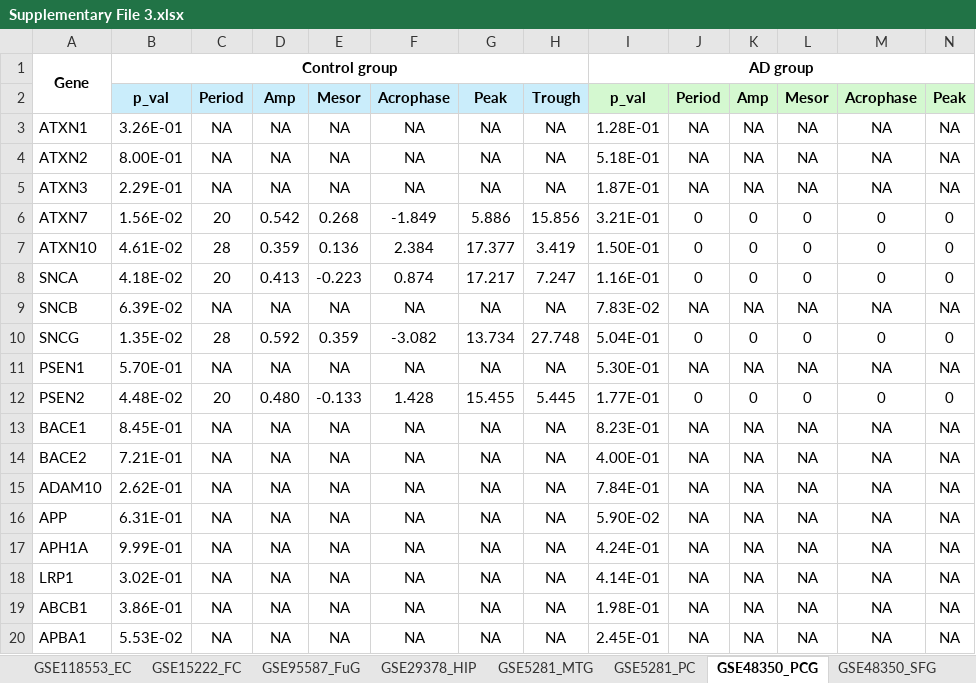
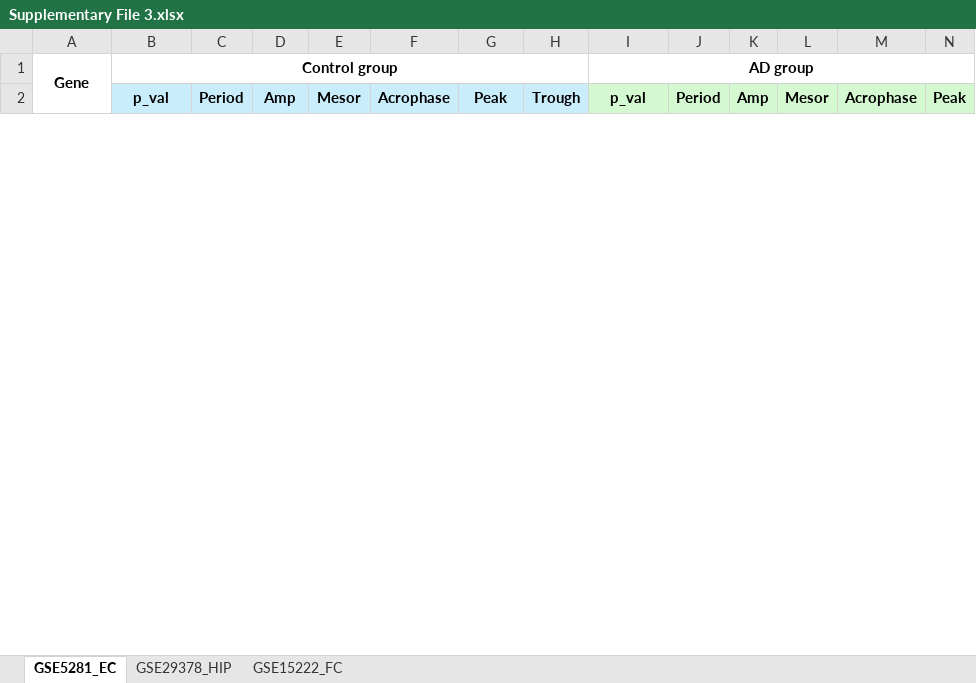
Before and after one commit to NJAU-CDSIC/DCPR_V1.0, an Excel workbook: Supplementary files/AD_related/Supplementary File 3.xlsx, sheet GSE5281_EC, drawn as a sheet; only a part is shown; values as stored, in another font and other column widths than the file's, no borders; removed rows and columns are numbered as before the commit, all else as after; rows hold the shown columns only; the diff covers the shown part only; the diff names each change by its address in the sheet, - before the commit and + after, or states it on an @@ line.

```diff
--- a/Supplementary files/AD_related/Supplementary File 3.xlsx (sheet GSE5281_EC)
+++ b/Supplementary files/AD_related/Supplementary File 3.xlsx (sheet GSE5281_EC)
-sheet tab: GSE48350_PCG
+sheet tab: GSE5281_EC
-sheet tab: GSE118553_EC
-sheet tab: GSE95587_FuG
-sheet tab: GSE5281_MTG
-sheet tab: GSE5281_PC
-sheet tab: GSE48350_SFG
@@ sheet tab order changed: GSE5281_EC | GSE29378_HIP | GSE15222_FC @@
-row 3: ATXN1 | 3.26E-01 | NA | NA | NA | NA | NA | NA | 1.28E-01 | NA | NA | NA | NA | NA
-row 4: ATXN2 | 8.00E-01 | NA | NA | NA | NA | NA | NA | 5.18E-01 | NA | NA | NA | NA | NA
-row 5: ATXN3 | 2.29E-01 | NA | NA | NA | NA | NA | NA | 1.87E-01 | NA | NA | NA | NA | NA
-row 6: ATXN7 | 1.56E-02 | 20 | 0.542 | 0.268 | -1.849 | 5.886 | 15.856 | 3.21E-01 | 0 | 0 | 0 | 0 | 0
-row 7: ATXN10 | 4.61E-02 | 28 | 0.359 | 0.136 | 2.384 | 17.377 | 3.419 | 1.50E-01 | 0 | 0 | 0 | 0 | 0
-row 8: SNCA | 4.18E-02 | 20 | 0.413 | -0.223 | 0.874 | 17.217 | 7.247 | 1.16E-01 | 0 | 0 | 0 | 0 | 0
-row 9: SNCB | 6.39E-02 | NA | NA | NA | NA | NA | NA | 7.83E-02 | NA | NA | NA | NA | NA
-row 10: SNCG | 1.35E-02 | 28 | 0.592 | 0.359 | -3.082 | 13.734 | 27.748 | 5.04E-01 | 0 | 0 | 0 | 0 | 0
-row 11: PSEN1 | 5.70E-01 | NA | NA | NA | NA | NA | NA | 5.30E-01 | NA | NA | NA | NA | NA
-row 12: PSEN2 | 4.48E-02 | 20 | 0.480 | -0.133 | 1.428 | 15.455 | 5.445 | 1.77E-01 | 0 | 0 | 0 | 0 | 0
-row 13: BACE1 | 8.45E-01 | NA | NA | NA | NA | NA | NA | 8.23E-01 | NA | NA | NA | NA | NA
-row 14: BACE2 | 7.21E-01 | NA | NA | NA | NA | NA | NA | 4.00E-01 | NA | NA | NA | NA | NA
-row 15: ADAM10 | 2.62E-01 | NA | NA | NA | NA | NA | NA | 7.84E-01 | NA | NA | NA | NA | NA
-row 16: APP | 6.31E-01 | NA | NA | NA | NA | NA | NA | 5.90E-02 | NA | NA | NA | NA | NA
-row 17: APH1A | 9.99E-01 | NA | NA | NA | NA | NA | NA | 4.24E-01 | NA | NA | NA | NA | NA
-row 18: LRP1 | 3.02E-01 | NA | NA | NA | NA | NA | NA | 4.14E-01 | NA | NA | NA | NA | NA
-row 19: ABCB1 | 3.86E-01 | NA | NA | NA | NA | NA | NA | 1.98E-01 | NA | NA | NA | NA | NA
-row 20: APBA1 | 5.53E-02 | NA | NA | NA | NA | NA | NA | 2.45E-01 | NA | NA | NA | NA | NA
```
Also changed, not shown: 17 added rows and 5 removed rows elsewhere in this sheet, sheet GSE15222_FC, sheet GSE29378_HIP, other sheet tabs.
